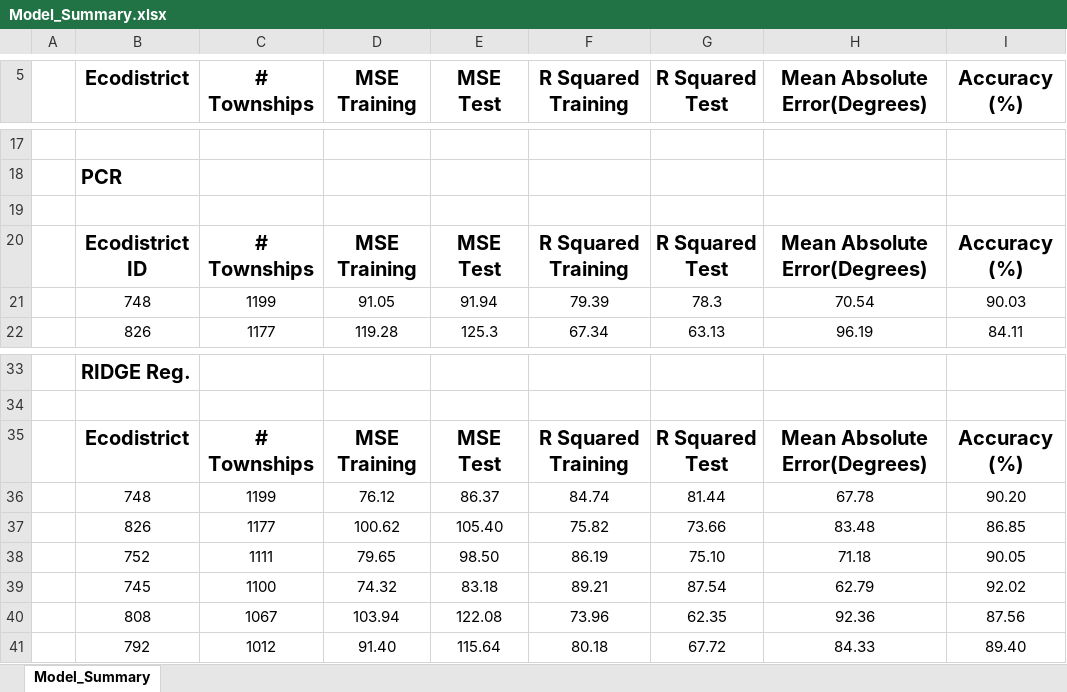
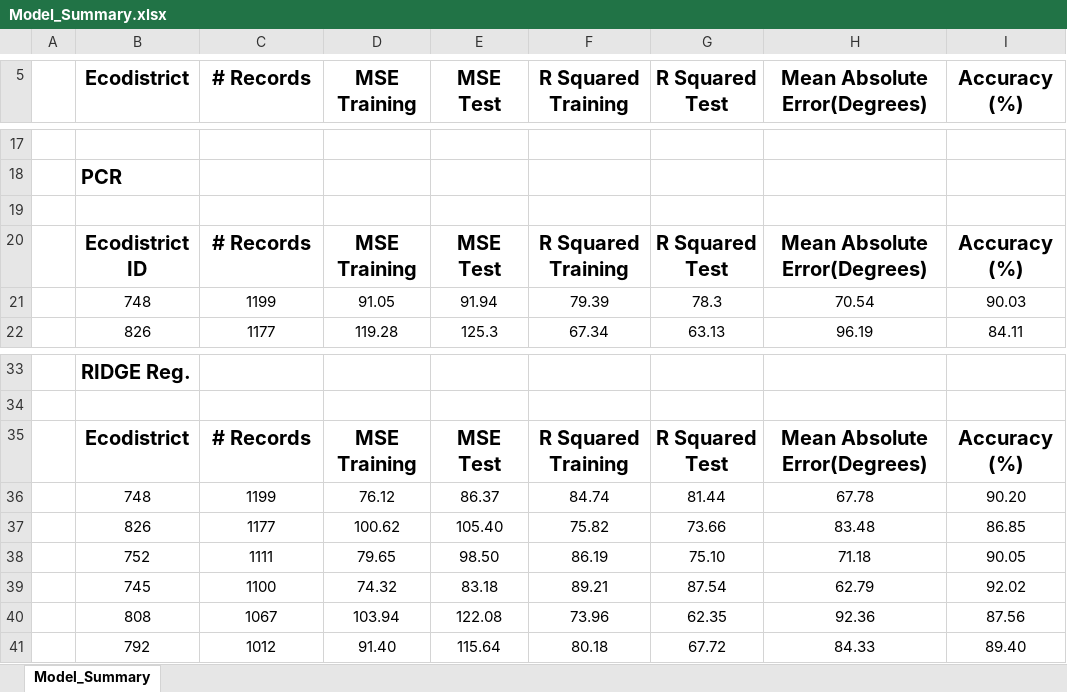
Before and after one commit to navdeep94/AAFC_UBC_Capstone_Crop_Prediction, an Excel workbook: data/Model_Summary.xlsx, sheet Model_Summary, drawn as a sheet; only a part is shown, gaps mark what is left out; values as stored, in another font and other column widths than the file's, no borders; the diff names each change by its address in the sheet, - before the commit and + after, or states it on an @@ line.

Commit message:
updated excel file

```diff
--- a/data/Model_Summary.xlsx (sheet Model_Summary)
+++ b/data/Model_Summary.xlsx (sheet Model_Summary)
-C5: # Townships
+C5: # Records
-C20 (# Records): # Townships
+C20 (# Records): # Records
-C35 (# Records): # Townships
+C35 (# Records): # Records
```
